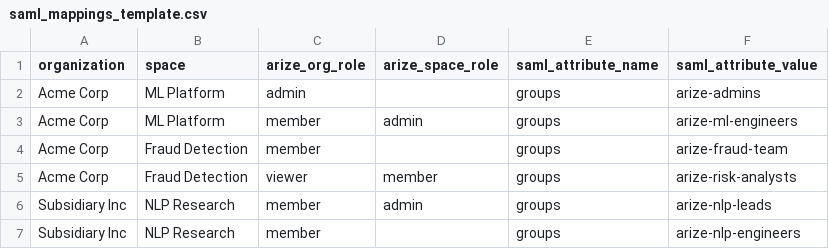
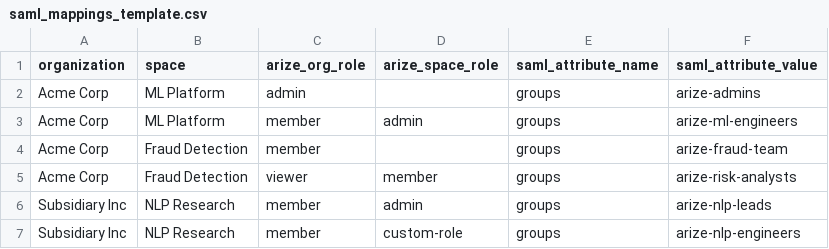
Before and after one commit to Arize-ai/ax-automation-scripts, a CSV file: scripts/saml_bulk_setup/saml_mappings_template.csv, drawn as a sheet.

```diff
--- a/scripts/saml_bulk_setup/saml_mappings_template.csv
+++ b/scripts/saml_bulk_setup/saml_mappings_template.csv
@@ -6,2 +6,2 @@ Acme Corp,Fraud Detection,viewer,member,groups,arize-risk-analysts
 Subsidiary Inc,NLP Research,member,admin,groups,arize-nlp-leads
-Subsidiary Inc,NLP Research,member,,groups,arize-nlp-engineers
+Subsidiary Inc,NLP Research,member,custom-role,groups,arize-nlp-engineers
```
Also changed, not shown: 1 other file.
